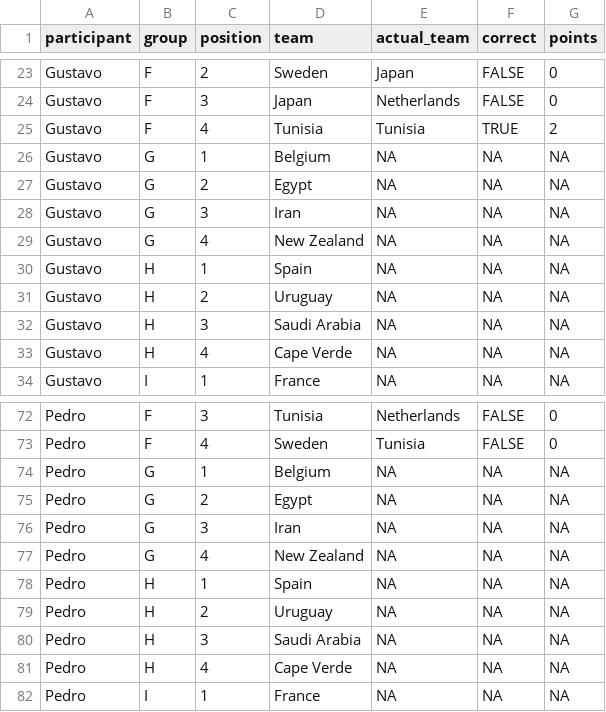
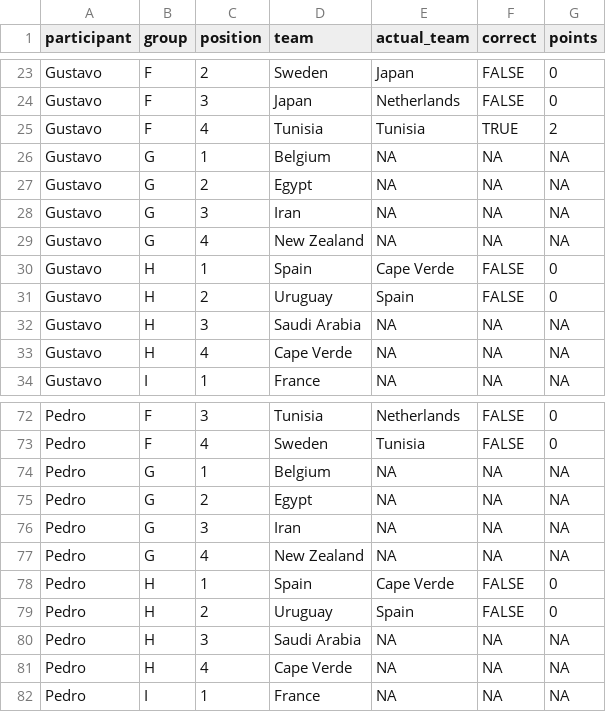
Before and after one commit to pedrosant-anna/bolao-copa-2026-x7q9p, a CSV file: data/scored_outputs/group_position_points.csv, drawn as a sheet; only a part is shown, gaps mark what is left out.

```diff
--- a/data/scored_outputs/group_position_points.csv
+++ b/data/scored_outputs/group_position_points.csv
@@ -29,4 +29,4 @@ Gustavo,G,3,Iran,NA,NA,NA
 Gustavo,G,4,New Zealand,NA,NA,NA
-Gustavo,H,1,Spain,NA,NA,NA
-Gustavo,H,2,Uruguay,NA,NA,NA
+Gustavo,H,1,Spain,Cape Verde,FALSE,0
+Gustavo,H,2,Uruguay,Spain,FALSE,0
 Gustavo,H,3,Saudi Arabia,NA,NA,NA
@@ -77,4 +77,4 @@ Pedro,G,3,Iran,NA,NA,NA
 Pedro,G,4,New Zealand,NA,NA,NA
-Pedro,H,1,Spain,NA,NA,NA
-Pedro,H,2,Uruguay,NA,NA,NA
+Pedro,H,1,Spain,Cape Verde,FALSE,0
+Pedro,H,2,Uruguay,Spain,FALSE,0
 Pedro,H,3,Saudi Arabia,NA,NA,NA
```
Also changed, not shown: data/results/actual_results.csv, data/scored_outputs/actual_group_standings.csv, 3 other files.
